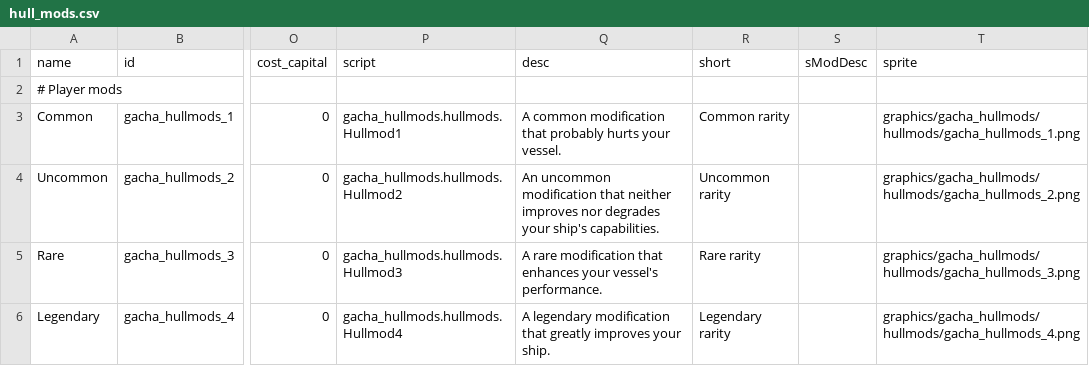
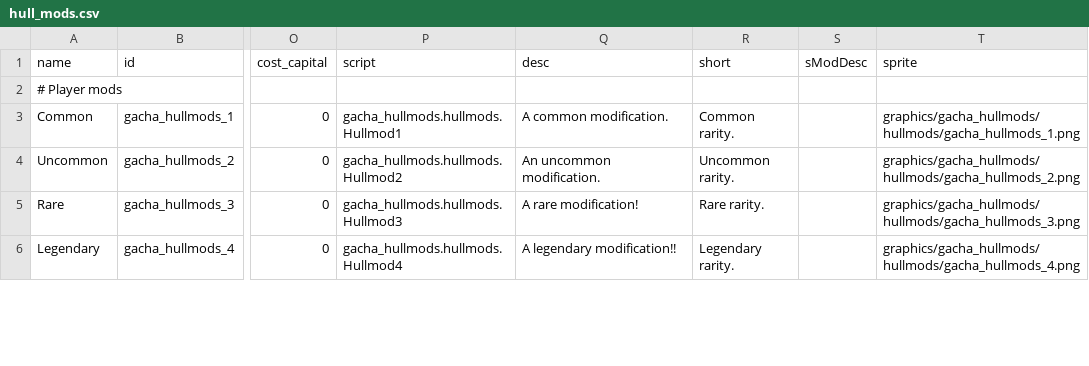
Before and after one commit to mamick2006/gacha-hullmods, a CSV file: data/hullmods/hull_mods.csv, drawn as a sheet; only a part is shown, gaps mark what is left out; the diff covers the shown part only; the diff names each change by its address in the sheet, - before the commit and + after, or states it on an @@ line.

```diff
--- a/data/hullmods/hull_mods.csv
+++ b/data/hullmods/hull_mods.csv
-Q3 (desc): A common modification that probably hurts your vessel.
+Q3 (desc): A common modification.
-R3 (short): Common rarity
+R3 (short): Common rarity.
-Q4 (desc): An uncommon modification that neither improves nor degrades your ship's capabilities.
+Q4 (desc): An uncommon modification.
-R4 (short): Uncommon rarity
+R4 (short): Uncommon rarity.
-Q5 (desc): A rare modification that enhances your vessel's performance.
+Q5 (desc): A rare modification!
-R5 (short): Rare rarity
+R5 (short): Rare rarity.
-Q6 (desc): A legendary modification that greatly improves your ship.
+Q6 (desc): A legendary modification!!
-R6 (short): Legendary rarity
+R6 (short): Legendary rarity.
```
Also changed, not shown: 5 edited cells elsewhere in this file, data/campaign/rules.csv, 5 other files.
